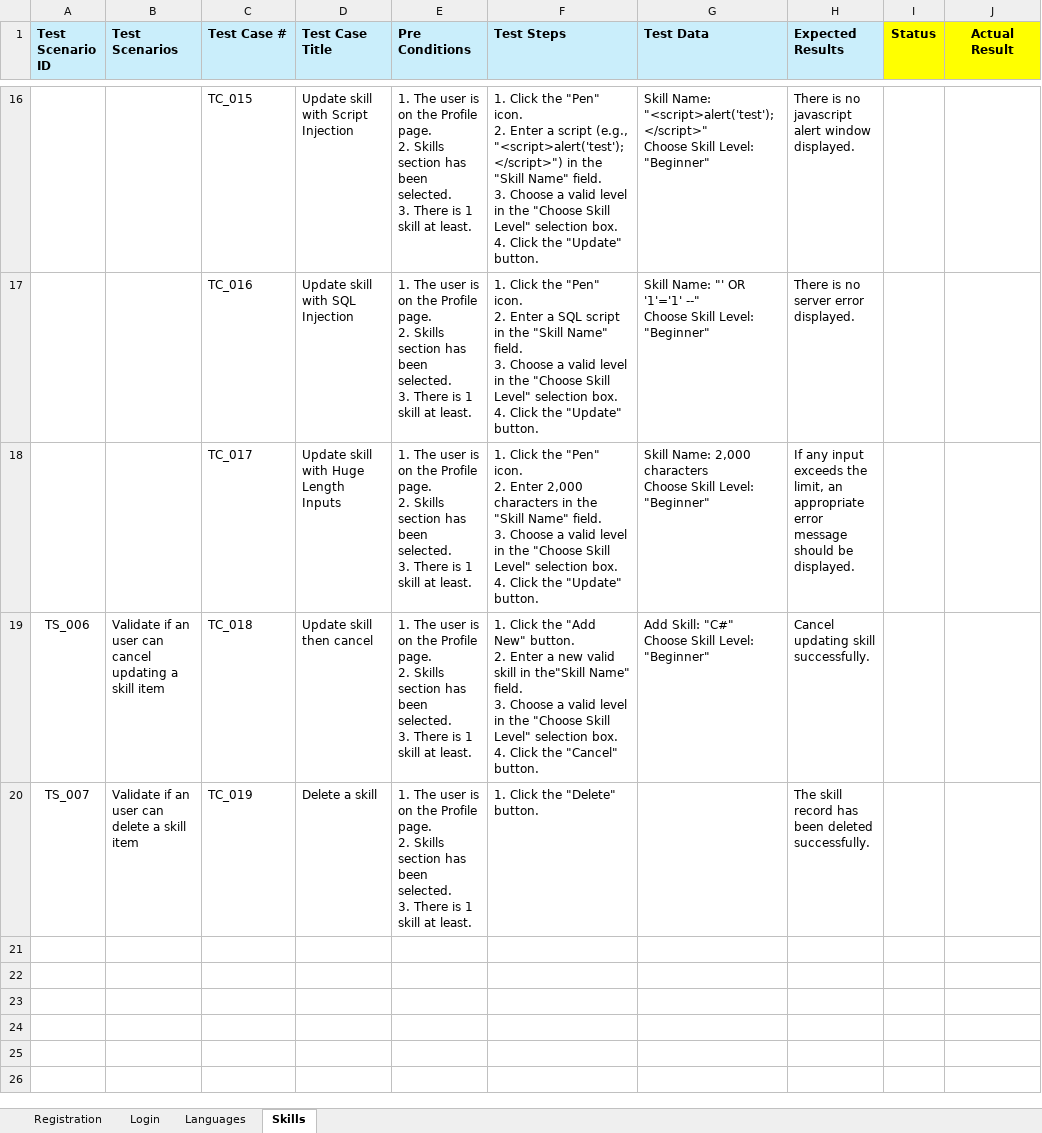
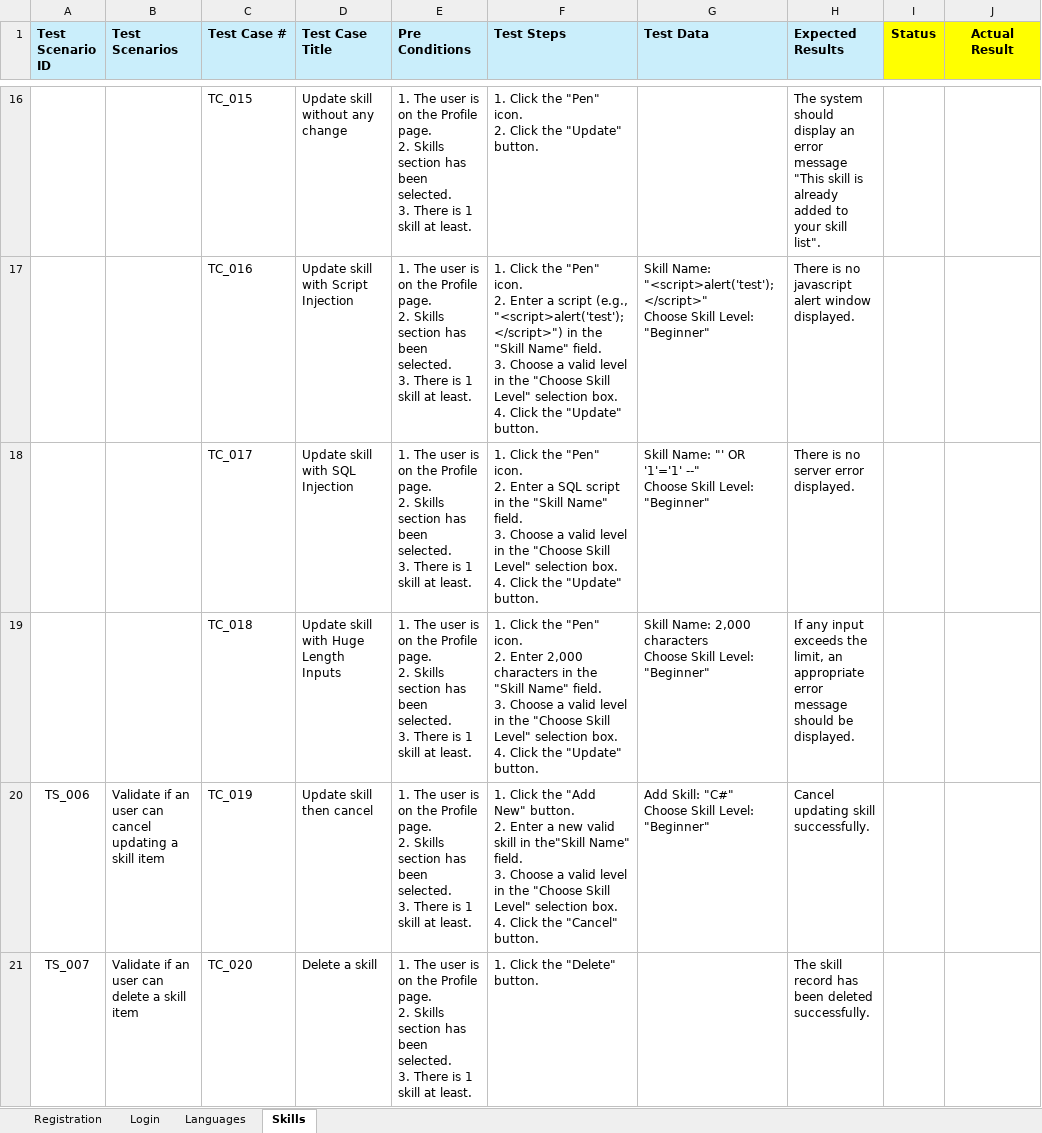
Before and after one commit to FocusOnTesting/ManualTestCasesOfMars, an Excel workbook: Test Cases - User Story 1 - Sprint 1.xlsx, sheet Skills, drawn as a sheet; only a part is shown, gaps mark what is left out; values as stored, in another font and other column widths than the file's, no borders; addresses are those after the commit; ↵ is a line break in a cell; the diff covers the shown part only; the diff names each change by its address in the sheet, - before the commit and + after, or states it on an @@ line.

Commit message:
Add test cases of special characters in language and skill name

```diff
--- a/Test Cases - User Story 1 - Sprint 1.xlsx (sheet Skills)
+++ b/Test Cases - User Story 1 - Sprint 1.xlsx (sheet Skills)
-D16 (Test Case Title): Update skill with Script Injection
+D16 (Test Case Title): Update skill without any change
-F16 (Test Steps): …icon. ↵ 2. Enter a script (e.g., "<script>alert('test');</script>") in the "Skill Name" field. ↵ 3. Choose a valid level in the "Choose Skill Level" selection box. ↵ 4. Click the…
+F16 (Test Steps): …icon. ↵ 2. Click the…
-G16 (Test Data): Skill Name: "<script>alert('test');</script>" ↵ Choose Skill Level: "Beginner"
+G16 (Test Data): (empty)
-H16 (Expected Results): There is no javascript alert window displayed.
+H16 (Expected Results): The system should display an error message "This skill is already added to your skill list".
-D17 (Test Case Title): Update skill with SQL Injection
+D17 (Test Case Title): Update skill with Script Injection
-F17 (Test Steps): …Enter a SQL script in the…
+F17 (Test Steps): …Enter a script (e.g., "<script>alert('test');</script>") in the…
-G17 (Test Data): Skill Name: "' OR '1'='1' --" ↵ Choose Skill…
+G17 (Test Data): Skill Name: "<script>alert('test');</script>" ↵ Choose Skill…
-H17 (Expected Results): There is no server error displayed.
+H17 (Expected Results): There is no javascript alert window displayed.
-D18 (Test Case Title): Update skill with Huge Length Inputs
+D18 (Test Case Title): Update skill with SQL Injection
-F18 (Test Steps): …2. Enter 2,000 characters in the…
+F18 (Test Steps): …2. Enter a SQL script in the…
-G18 (Test Data): Skill Name: 2,000 characters ↵ Choose Skill…
+G18 (Test Data): Skill Name: "' OR '1'='1' --" ↵ Choose Skill…
-H18 (Expected Results): If any input exceeds the limit, an appropriate error message should be displayed.
+H18 (Expected Results): There is no server error displayed.
+row 19:  |  | TC_018 | Update skill with Huge Length Inputs | 1. The user is on the Profile page. ↵ 2. Skills section has been selected. ↵ 3. There is 1 skill at least. | 1. Click the "Pen" icon. ↵ 2. Enter 2,000 characters in the "Skill Name" field. ↵ 3. Choose a valid level in the "Choose Skill Level" selection box. ↵ 4. Click the "Update" button. | Skill Name: 2,000 characters ↵ Choose Skill Level: "Beginner" | If any input exceeds the limit, an appropriate error message should be displayed.
-C20 (Test Case #): TC_018
+C20 (Test Case #): TC_019
-C21 (Test Case #): TC_019
+C21 (Test Case #): TC_020
```
Also changed, not shown: 46 edited cells and merged cells elsewhere in this sheet, sheet Languages.
